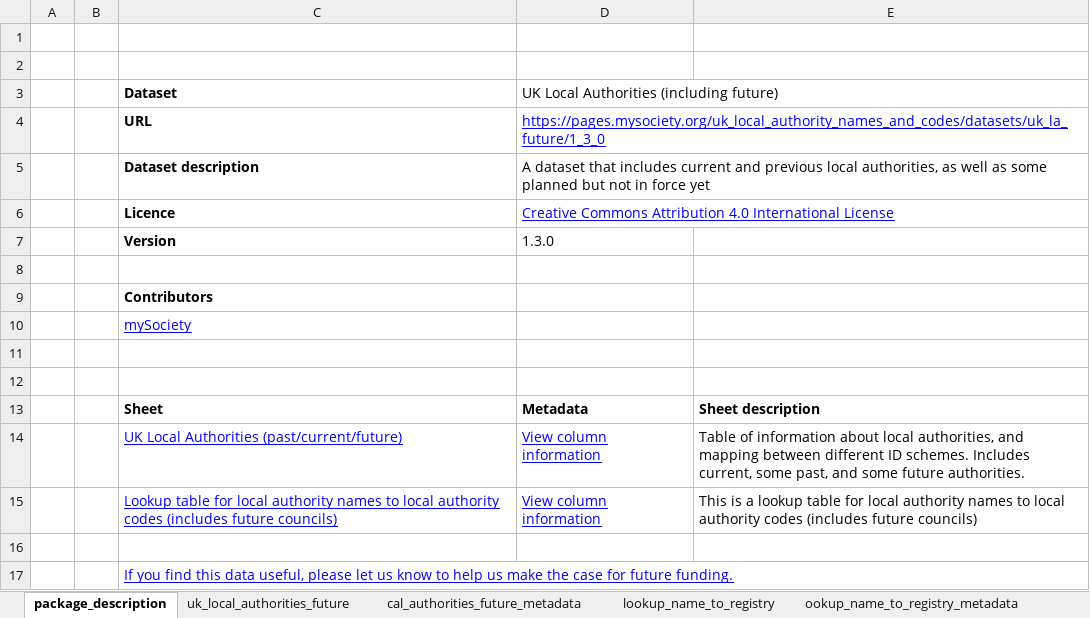
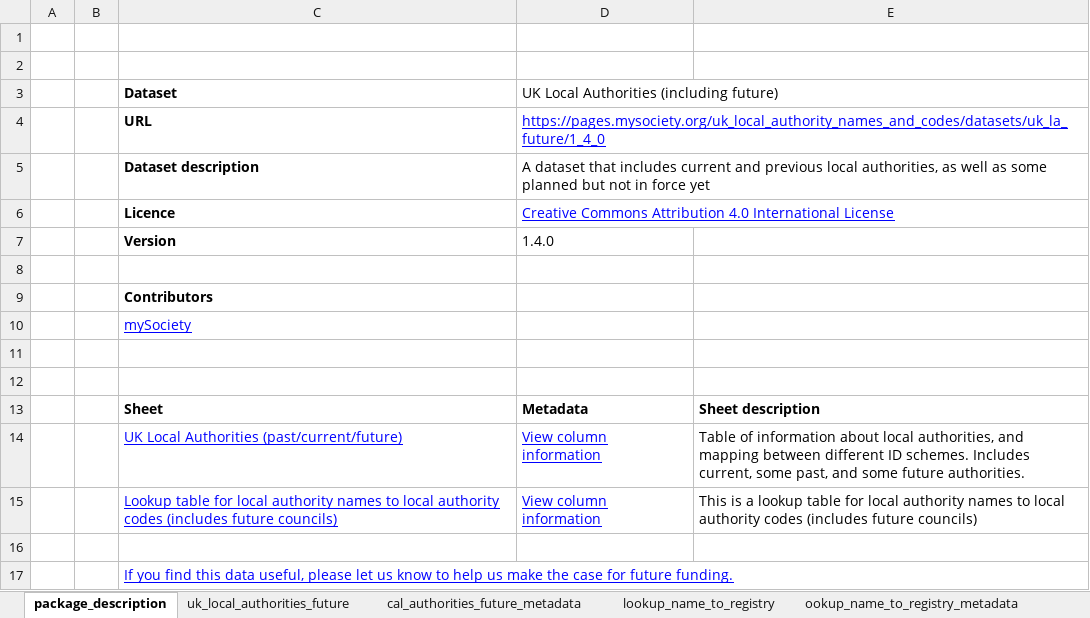
Before and after one commit to mysociety/uk_local_authority_names_and_codes, an Excel workbook: docs/data/uk_la_future/latest/uk_la_future.xlsx, sheet package_description, drawn as a sheet; values as stored, in another font and other column widths than the file's, no borders; the diff names each change by its address in the sheet, - before the commit and + after, or states it on an @@ line.

```diff
--- a/docs/data/uk_la_future/latest/uk_la_future.xlsx (sheet package_description)
+++ b/docs/data/uk_la_future/latest/uk_la_future.xlsx (sheet package_description)
-D4: https://pages.mysociety.org/uk_local_authority_names_and_codes/datasets/uk_la_future/1_3_0
+D4: https://pages.mysociety.org/uk_local_authority_names_and_codes/datasets/uk_la_future/1_4_0
-D7: 1.3.0
+D7: 1.4.0
```
Also changed, not shown: sheet lookup_name_to_registry, 53 other files.
